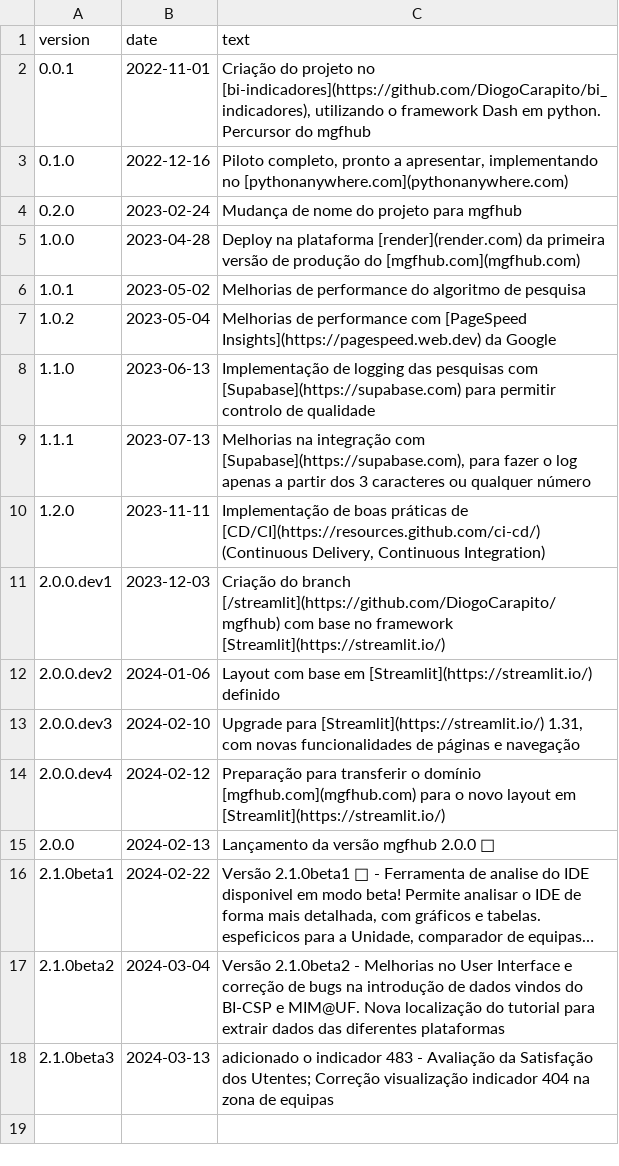
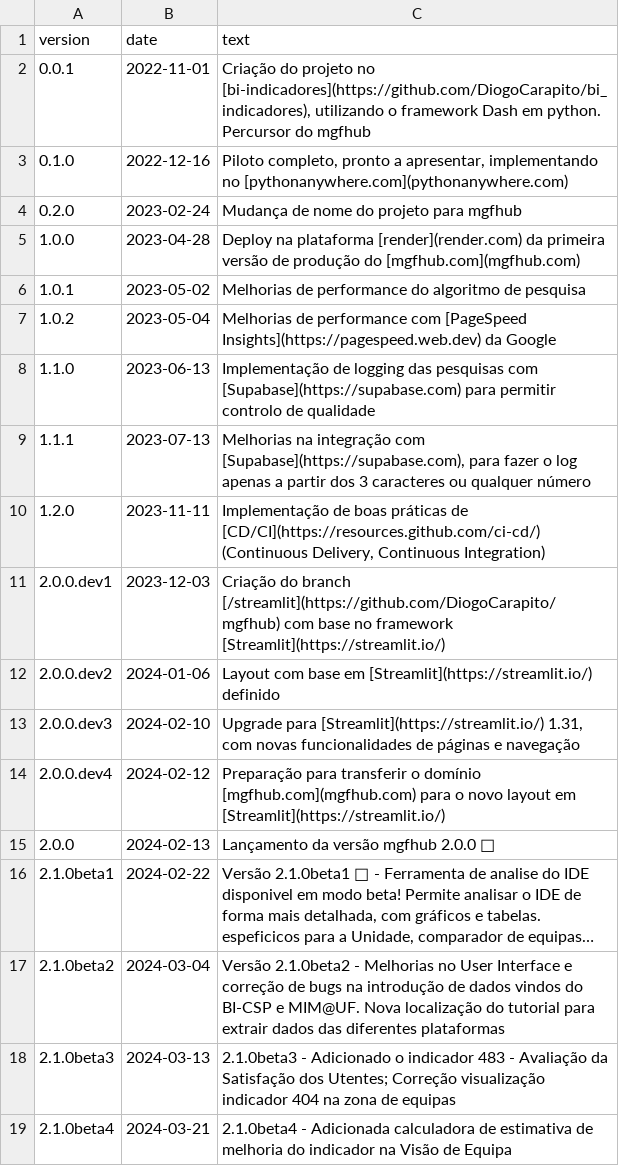
Before and after one commit to DiogoCarapito/mgfhub, a CSV file: content/changelog.csv, drawn as a sheet; long unchanged cells end in ….

Commit message:
2.1.0beta4 - Adicionada calculadora de estimativa de melhoria do indicador na Visão de Equipa

```diff
--- a/content/changelog.csv
+++ b/content/changelog.csv
@@ -17,2 +17,3 @@ version,date,text
 2.1.0beta2,2024-03-04,"Versão 2.1.0beta2 - Melhorias no User Interface e correção de bugs na introdução de dados vindos do BI-CSP e MIM@UF. Nova localização do tutorial para extrair dados das diferentes plataformas"
-2.1.0beta3,2024-03-13,"adicionado o indicador 483 - Avaliação da Satisfação dos Utentes; Correção visualização indicador 404 na zona de equipas"
+2.1.0beta3,2024-03-13,"2.1.0beta3 - Adicionado o indicador 483 - Avaliação da Satisfação dos Utentes; Correção visualização indicador 404 na zona de equipas"
+2.1.0beta4,2024-03-21,"2.1.0beta4 - Adicionada calculadora de estimativa de melhoria do indicador na Visão de Equipa"
```
Also changed, not shown: content/novidades.csv.
